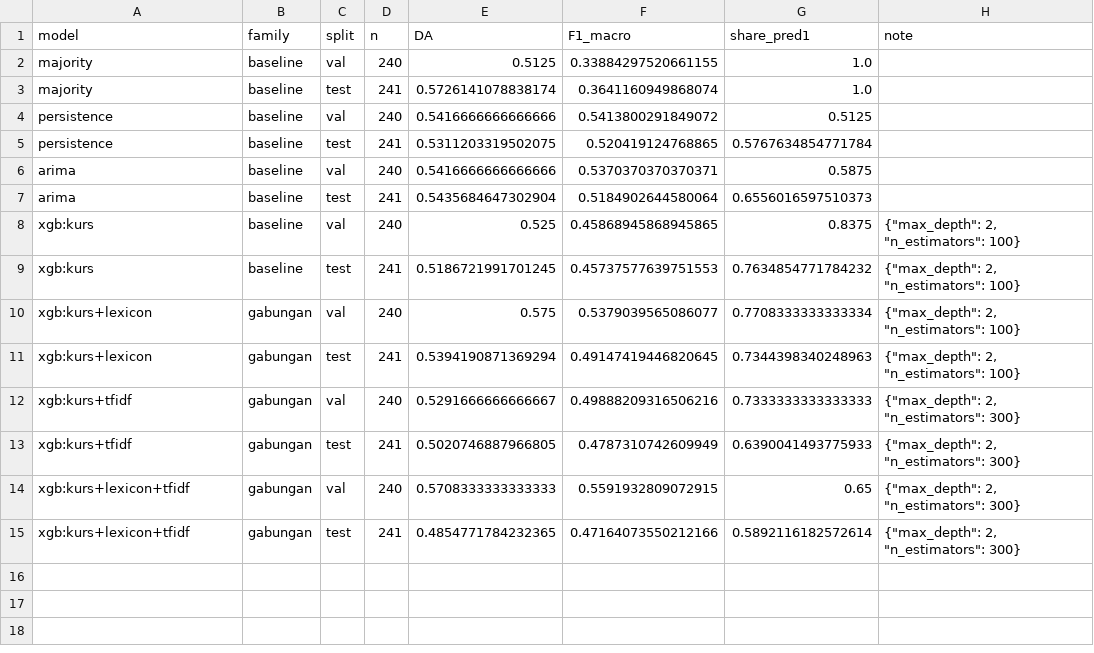
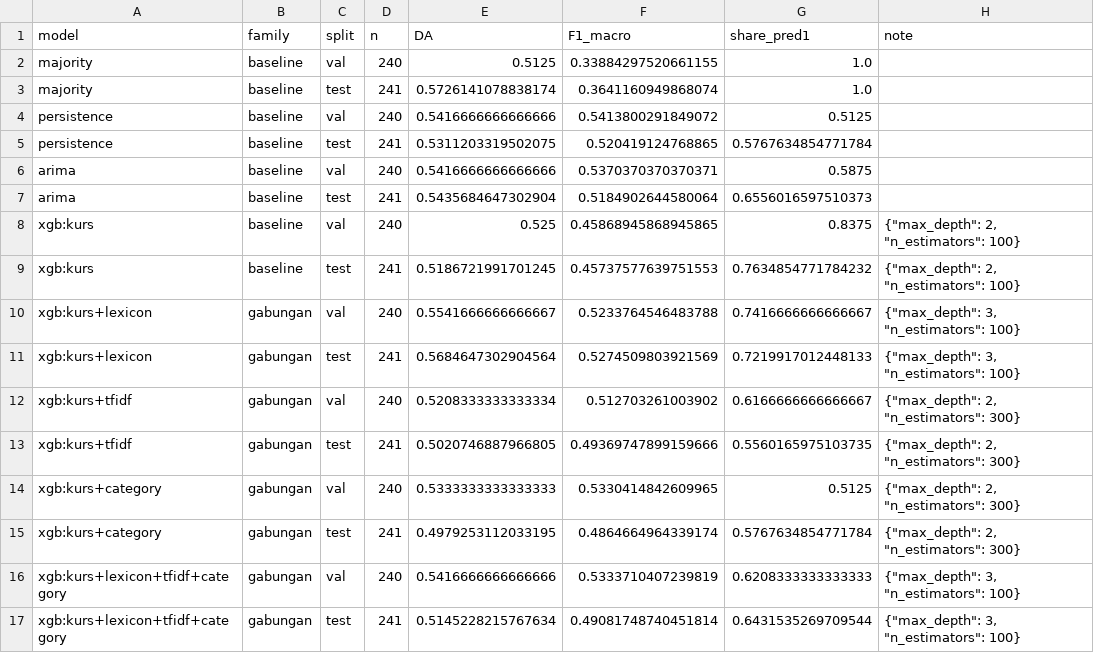
Before and after one commit to marcoyap41/geopolitic-sentiment-analysis, a CSV file: results/metrics.csv, drawn as a sheet.

```diff
--- a/results/metrics.csv
+++ b/results/metrics.csv
@@ -9,7 +9,9 @@ xgb:kurs,baseline,val,240,0.525,0.45868945868945865,0.8375,"{""max_depth"": 2, "
 xgb:kurs,baseline,test,241,0.5186721991701245,0.45737577639751553,0.7634854771784232,"{""max_depth"": 2, ""n_estimators"": 100}"
-xgb:kurs+lexicon,gabungan,val,240,0.575,0.5379039565086077,0.7708333333333334,"{""max_depth"": 2, ""n_estimators"": 100}"
-xgb:kurs+lexicon,gabungan,test,241,0.5394190871369294,0.49147419446820645,0.7344398340248963,"{""max_depth"": 2, ""n_estimators"": 100}"
-xgb:kurs+tfidf,gabungan,val,240,0.5291666666666667,0.49888209316506216,0.7333333333333333,"{""max_depth"": 2, ""n_estimators"": 300}"
-xgb:kurs+tfidf,gabungan,test,241,0.5020746887966805,0.4787310742609949,0.6390041493775933,"{""max_depth"": 2, ""n_estimators"": 300}"
-xgb:kurs+lexicon+tfidf,gabungan,val,240,0.5708333333333333,0.5591932809072915,0.65,"{""max_depth"": 2, ""n_estimators"": 300}"
-xgb:kurs+lexicon+tfidf,gabungan,test,241,0.4854771784232365,0.47164073550212166,0.5892116182572614,"{""max_depth"": 2, ""n_estimators"": 300}"
+xgb:kurs+lexicon,gabungan,val,240,0.5541666666666667,0.5233764546483788,0.7416666666666667,"{""max_depth"": 3, ""n_estimators"": 100}"
+xgb:kurs+lexicon,gabungan,test,241,0.5684647302904564,0.5274509803921569,0.7219917012448133,"{""max_depth"": 3, ""n_estimators"": 100}"
+xgb:kurs+tfidf,gabungan,val,240,0.5208333333333334,0.512703261003902,0.6166666666666667,"{""max_depth"": 2, ""n_estimators"": 300}"
+xgb:kurs+tfidf,gabungan,test,241,0.5020746887966805,0.49369747899159666,0.5560165975103735,"{""max_depth"": 2, ""n_estimators"": 300}"
+xgb:kurs+category,gabungan,val,240,0.5333333333333333,0.5330414842609965,0.5125,"{""max_depth"": 2, ""n_estimators"": 300}"
+xgb:kurs+category,gabungan,test,241,0.4979253112033195,0.4864664964339174,0.5767634854771784,"{""max_depth"": 2, ""n_estimators"": 300}"
+xgb:kurs+lexicon+tfidf+category,gabungan,val,240,0.5416666666666666,0.5333710407239819,0.6208333333333333,"{""max_depth"": 3, ""n_estimators"": 100}"
+xgb:kurs+lexicon+tfidf+category,gabungan,test,241,0.5145228215767634,0.49081748740451814,0.6431535269709544,"{""max_depth"": 3, ""n_estimators"": 100}"
```
Also changed, not shown: results/predictions_test.csv, 15 other files.
